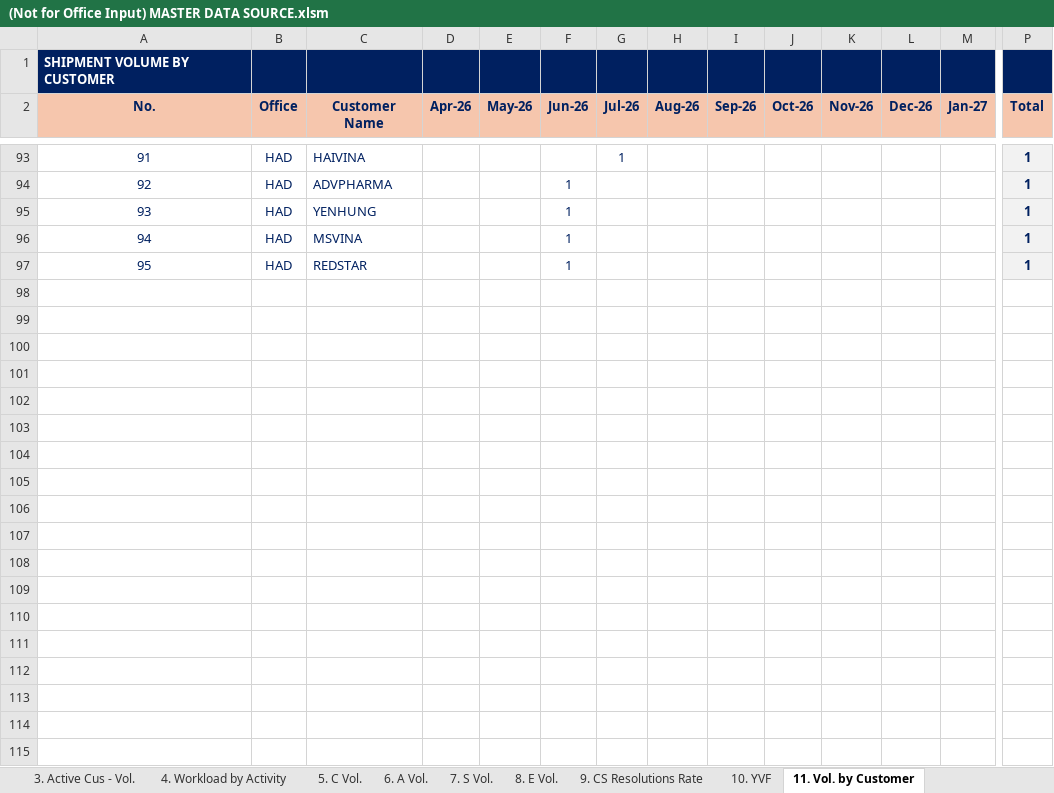
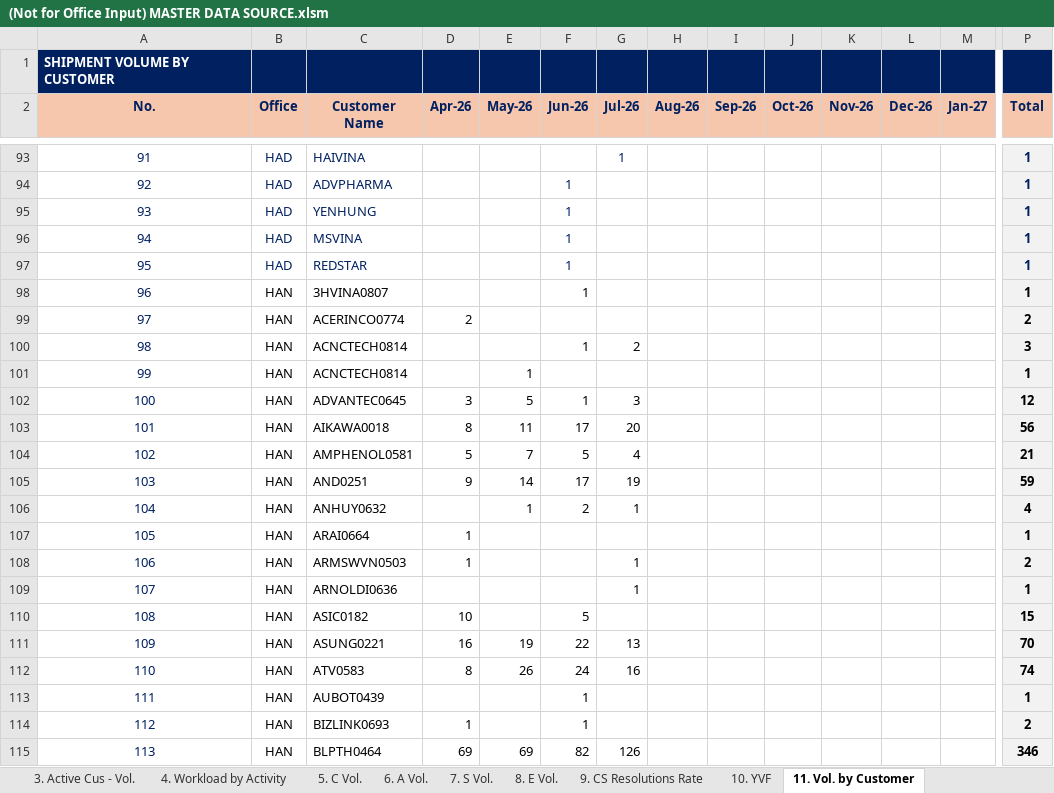
Before and after one commit to NgocYlvn/cs_workload_capacity_2026FY, an Excel workbook: (Not for Office Input) MASTER DATA SOURCE.xlsm, sheet 11. Vol. by Customer, drawn as a sheet; only a part is shown, gaps mark what is left out; values as stored, in another font and other column widths than the file's, no borders; rows hold the shown columns only; the diff covers the shown part only; the diff names each change by its address in the sheet, - before the commit and + after, or states it on an @@ line.

```diff
--- a/(Not for Office Input) MASTER DATA SOURCE.xlsm (sheet 11. Vol. by Customer)
+++ b/(Not for Office Input) MASTER DATA SOURCE.xlsm (sheet 11. Vol. by Customer)
+row 98: 96 | HAN | 3HVINA0807 |  |  | 1 |  |  |  |  |  |  |  | 1
+row 99: 97 | HAN | ACERINCO0774 | 2 |  |  |  |  |  |  |  |  |  | 2
+row 100: 98 | HAN | ACNCTECH0814 |  |  | 1 | 2 |  |  |  |  |  |  | 3
+row 101: 99 | HAN | ACNCTECH0814 |  | 1 |  |  |  |  |  |  |  |  | 1
+row 102: 100 | HAN | ADVANTEC0645 | 3 | 5 | 1 | 3 |  |  |  |  |  |  | 12
+row 103: 101 | HAN | AIKAWA0018 | 8 | 11 | 17 | 20 |  |  |  |  |  |  | 56
+row 104: 102 | HAN | AMPHENOL0581 | 5 | 7 | 5 | 4 |  |  |  |  |  |  | 21
+row 105: 103 | HAN | AND0251 | 9 | 14 | 17 | 19 |  |  |  |  |  |  | 59
+row 106: 104 | HAN | ANHUY0632 |  | 1 | 2 | 1 |  |  |  |  |  |  | 4
+row 107: 105 | HAN | ARAI0664 | 1 |  |  |  |  |  |  |  |  |  | 1
+row 108: 106 | HAN | ARMSWVN0503 | 1 |  |  | 1 |  |  |  |  |  |  | 2
+row 109: 107 | HAN | ARNOLDI0636 |  |  |  | 1 |  |  |  |  |  |  | 1
+row 110: 108 | HAN | ASIC0182 | 10 |  | 5 |  |  |  |  |  |  |  | 15
+row 111: 109 | HAN | ASUNG0221 | 16 | 19 | 22 | 13 |  |  |  |  |  |  | 70
+row 112: 110 | HAN | ATV0583 | 8 | 26 | 24 | 16 |  |  |  |  |  |  | 74
+row 113: 111 | HAN | AUBOT0439 |  |  | 1 |  |  |  |  |  |  |  | 1
+row 114: 112 | HAN | BIZLINK0693 | 1 |  | 1 |  |  |  |  |  |  |  | 2
+row 115: 113 | HAN | BLPTH0464 | 69 | 69 | 82 | 126 |  |  |  |  |  |  | 346
```
Also changed, not shown: 32 added rows elsewhere in this sheet, sheet 4. Workload by Activity, sheet 5. C Vol., sheet 2. FTE Workload, sheet 7. S Vol., sheet 8. E Vol., sheet 1. Office Cap. & Workload, 3 more sheets.
